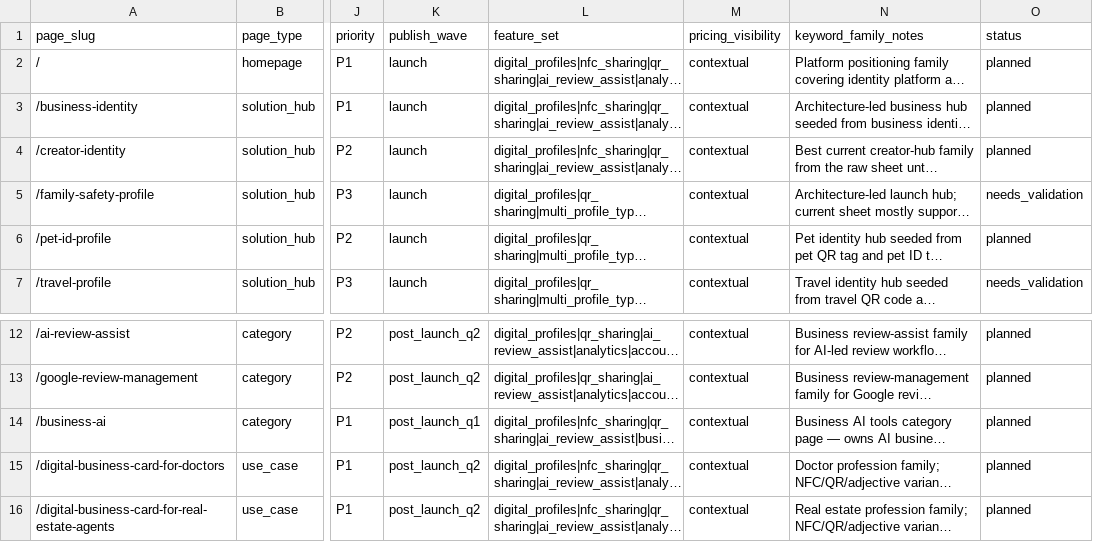
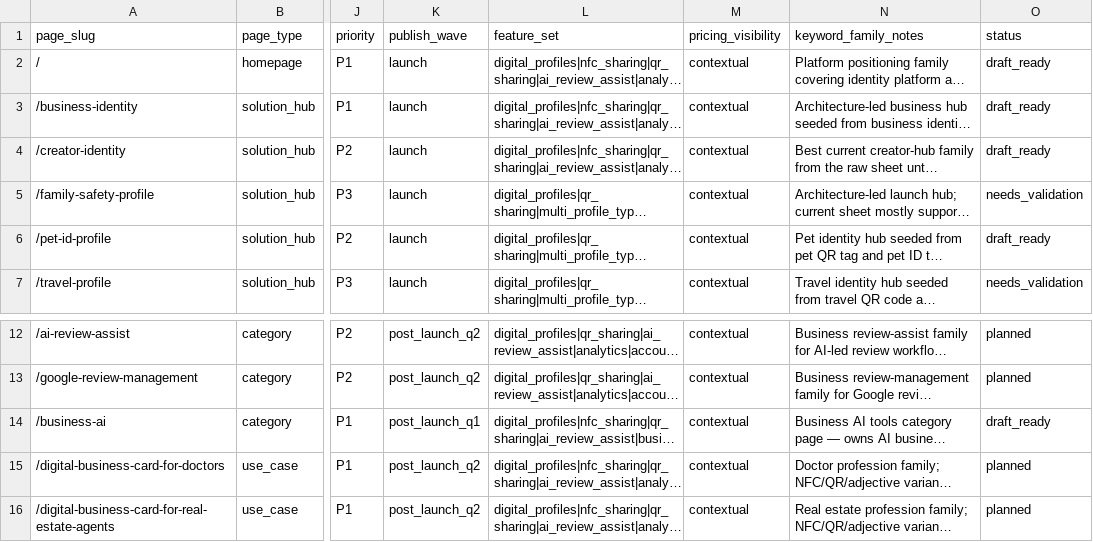
Before and after one commit to vedantacore-admin/profiletap-seo-os, a CSV file: data/keywords/execution_seo_master.csv, drawn as a sheet; only a part is shown, gaps mark what is left out; long unchanged cells end in …; the diff covers the shown part only; the diff names each change by its address in the sheet, - before the commit and + after, or states it on an @@ line.

```diff
--- a/data/keywords/execution_seo_master.csv
+++ b/data/keywords/execution_seo_master.csv
-O2:O4 (status): planned
+O2:O4 (status): draft_ready
-O6 (status): planned
+O6 (status): draft_ready
-O14 (status): planned
+O14 (status): draft_ready
```
Also changed, not shown: 3 added rows and 21 edited cells elsewhere in this file, data/content/content_calendar.csv, data/pages/page_master.csv, 2 other files.
